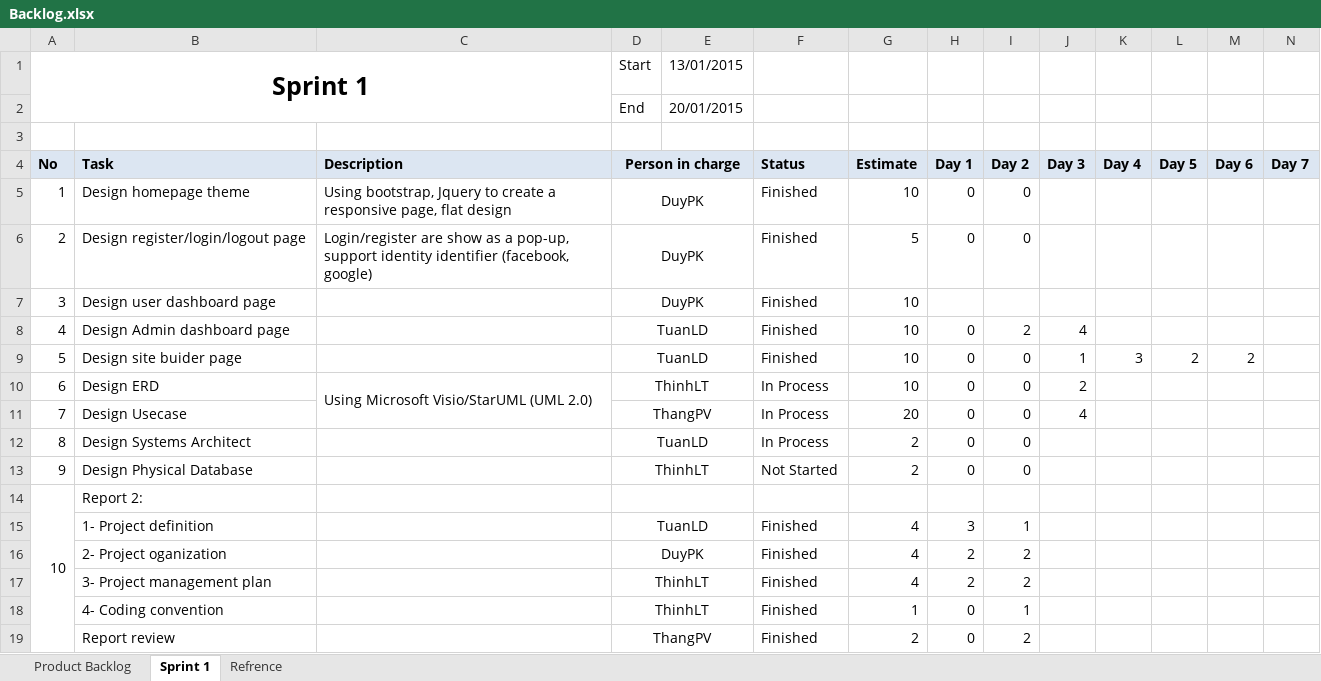
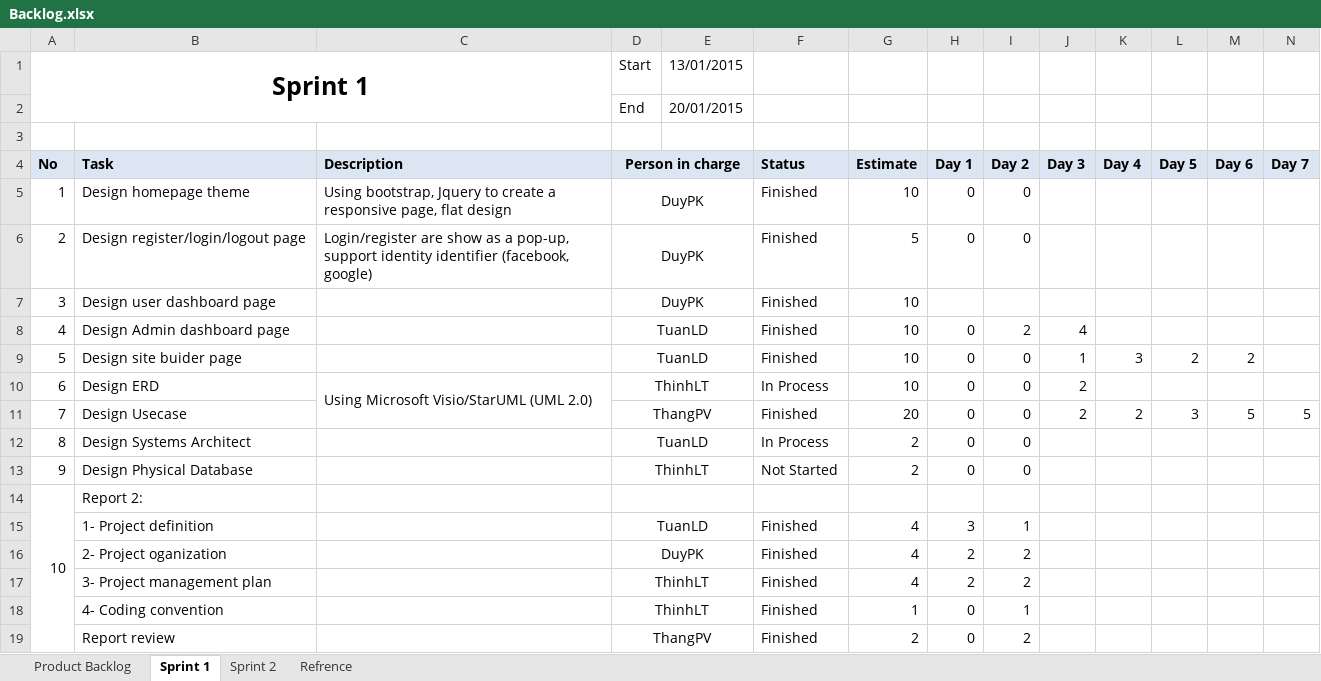
Before and after one commit to phamvanthang310/caps-team7-fu, an Excel workbook: Document/Backlog.xlsx, sheet Sprint 1, drawn as a sheet; values as stored, in another font and other column widths than the file's, no borders; the diff names each change by its address in the sheet, - before the commit and + after, or states it on an @@ line.

```diff
--- a/Document/Backlog.xlsx (sheet Sprint 1)
+++ b/Document/Backlog.xlsx (sheet Sprint 1)
+sheet tab: Sprint 2
-F11 (Status): In Process
+F11 (Status): Finished
-J11 (Day 3): 4
+J11 (Day 3): 2
-K11 (Day 4): (empty)
+K11 (Day 4): 2
-L11 (Day 5): (empty)
+L11 (Day 5): 3
-M11 (Day 6): (empty)
+M11 (Day 6): 5
-N11 (Day 7): (empty)
+N11 (Day 7): 5
```
Also changed, not shown: 1 other file.
